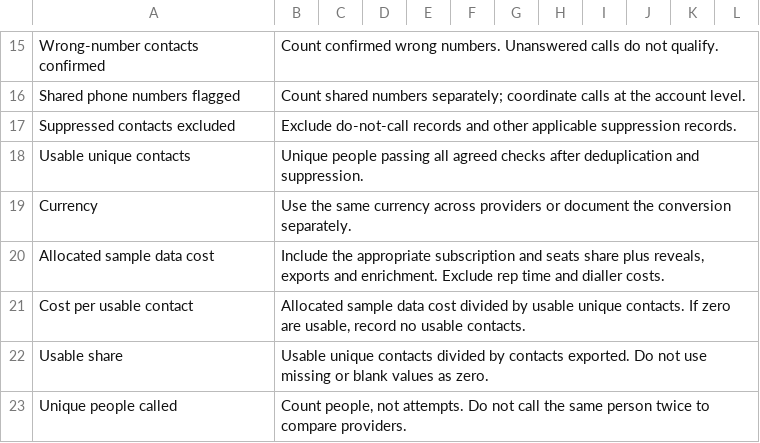
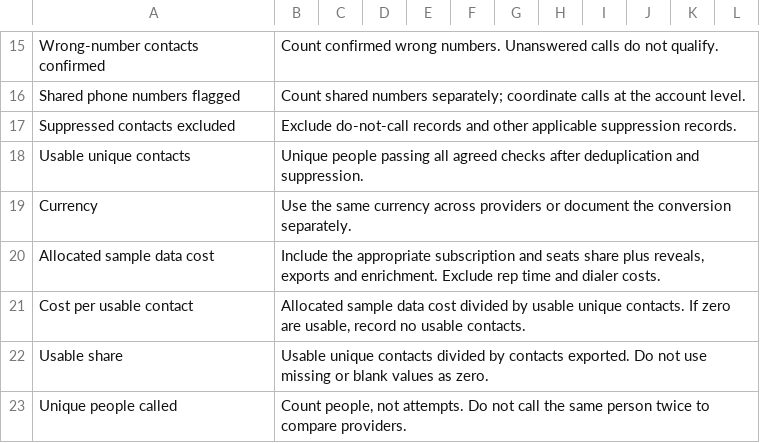
Before and after one commit to windsa99/callteam-ca, a CSV file: src/assets/downloads/b2b-lead-provider-test-scorecard.csv, drawn as a sheet; only a part is shown, gaps mark what is left out.

Commit message:
Standardize dialer and dialing spelling without changing links or layout

```diff
--- a/src/assets/downloads/b2b-lead-provider-test-scorecard.csv
+++ b/src/assets/downloads/b2b-lead-provider-test-scorecard.csv
@@ -19,3 +19,3 @@
 "Currency","Use the same currency across providers or document the conversion separately.","","","","","","","","","",""
-"Allocated sample data cost","Include the appropriate subscription and seats share plus reveals, exports and enrichment. Exclude rep time and dialler costs.","","","","","","","","","",""
+"Allocated sample data cost","Include the appropriate subscription and seats share plus reveals, exports and enrichment. Exclude rep time and dialer costs.","","","","","","","","","",""
 "Cost per usable contact","Allocated sample data cost divided by usable unique contacts. If zero are usable, record no usable contacts.","","","","","","","","","",""
```
Also changed, not shown: 52 other files.
